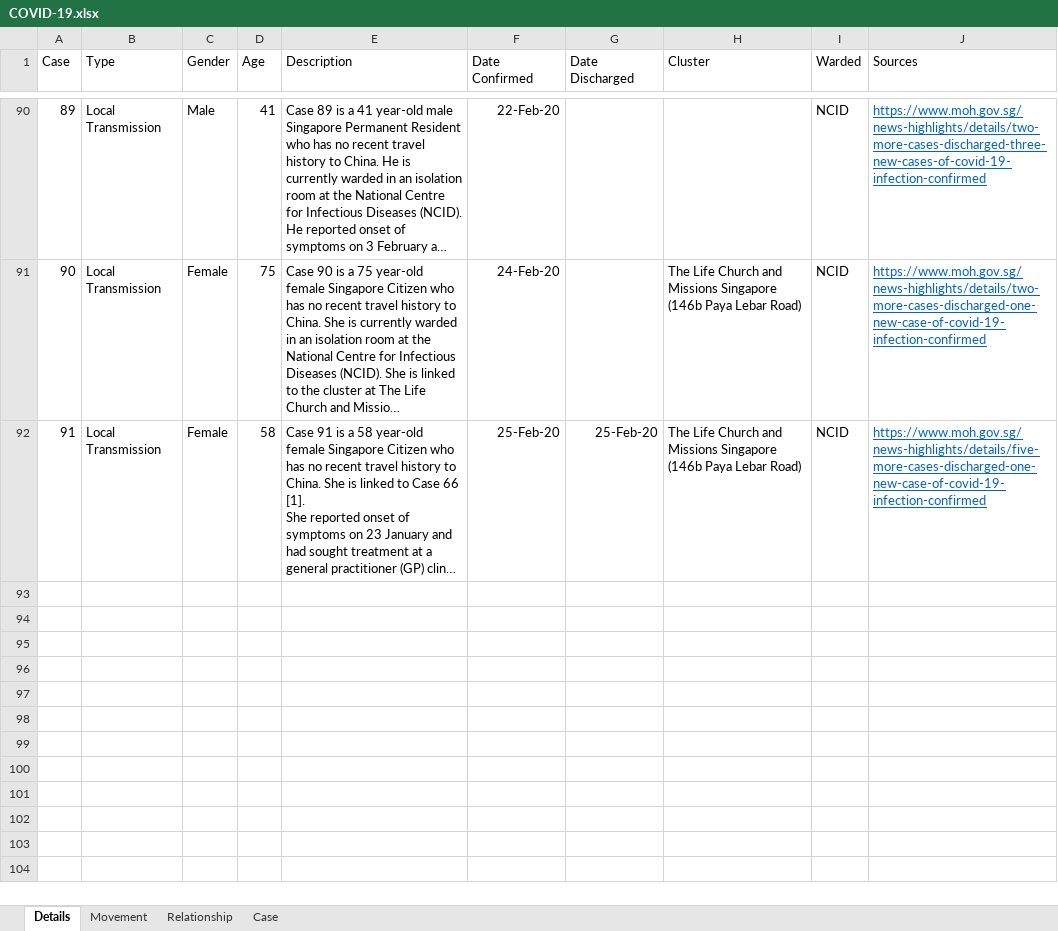
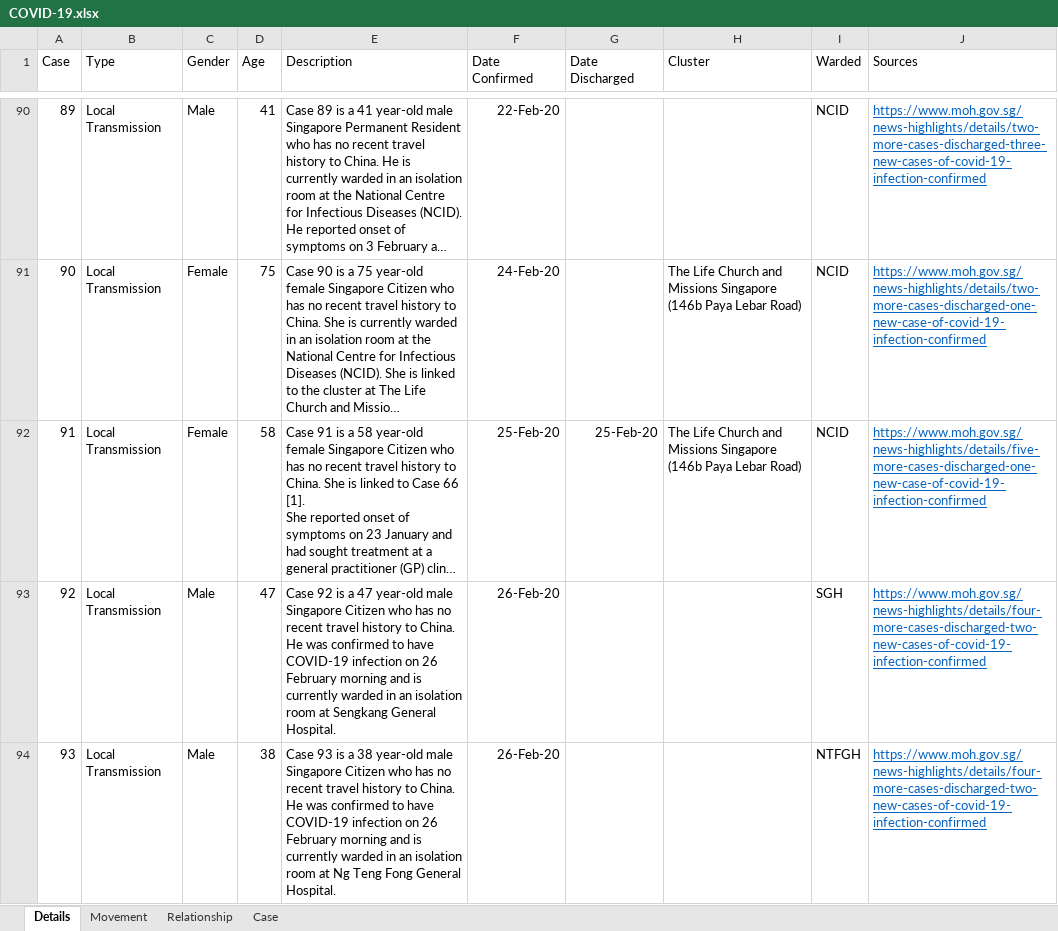
Before and after one commit to tanpuany/covid-19-singapore, an Excel workbook: COVID-19.xlsx, sheet Details, drawn as a sheet; only a part is shown, gaps mark what is left out; long unchanged cells end in …; values as stored, in another font and other column widths than the file's, no borders; the diff names each change by its address in the sheet, - before the commit and + after, or states it on an @@ line.

```diff
--- a/COVID-19.xlsx (sheet Details)
+++ b/COVID-19.xlsx (sheet Details)
+row 93: 92 | Local Transmission | Male | 47 | Case 92 is a 47 year-old male Singapore Citizen who has no recent travel history to China. He was confirmed to have COVID-19 infection on 26 February morning and is currently warded in an isolation room at Sengkang General Hospital. | 26-Feb-20 |  |  | SGH | https://www.moh.gov.sg/news-highlights/details/four-more-cases-discharged-two-new-cases-of-covid-19-infection-confirmed
+row 94: 93 | Local Transmission | Male | 38 | Case 93 is a 38 year-old male Singapore Citizen who has no recent travel history to China. He was confirmed to have COVID-19 infection on 26 February morning and is currently warded in an isolation room at Ng Teng Fong General Hospital. | 26-Feb-20 |  |  | NTFGH | https://www.moh.gov.sg/news-highlights/details/four-more-cases-discharged-two-new-cases-of-covid-19-infection-confirmed
```
Also changed, not shown: sheet Case, 2 other files.
